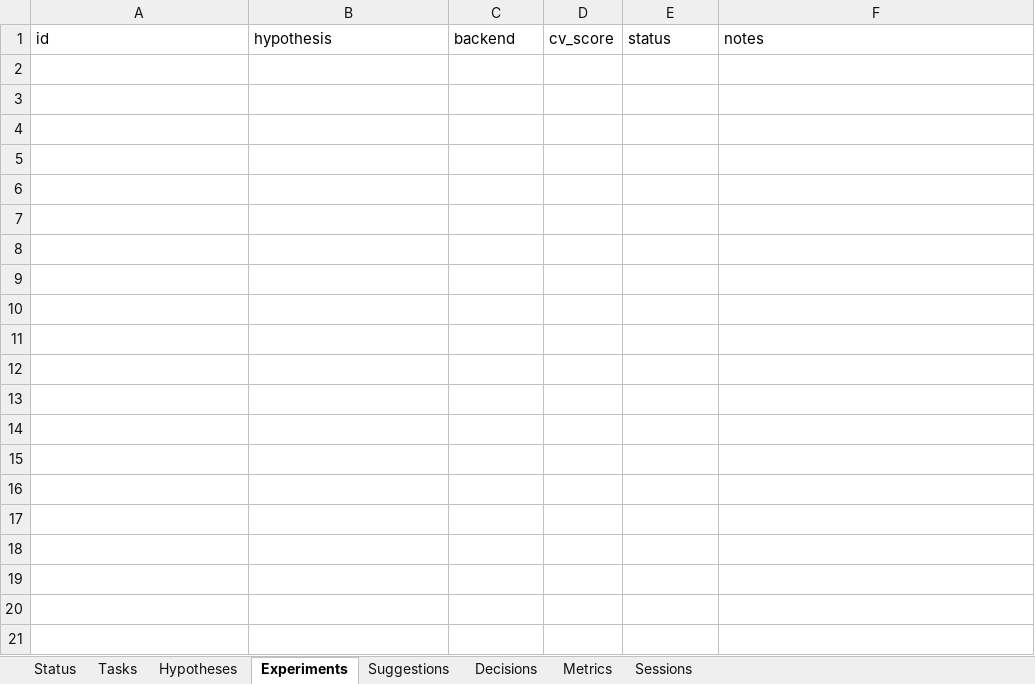
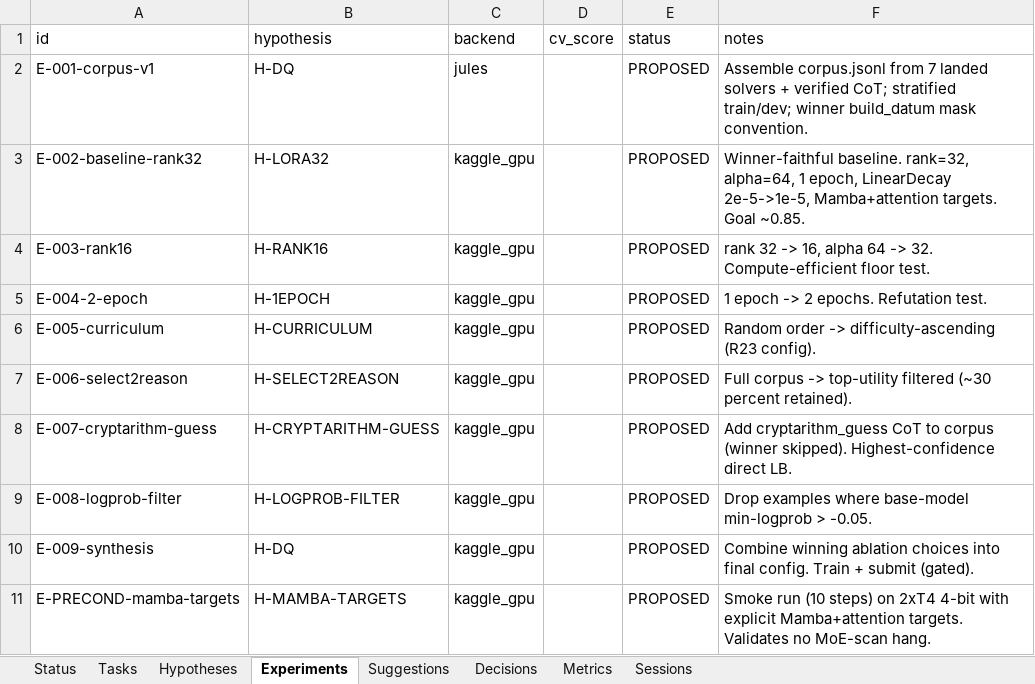
Before and after one commit to manojdadi56/Kaggle, an Excel workbook: state/dashboard.xlsx, sheet Experiments, drawn as a sheet; values as stored, in another font and other column widths than the file's, no borders; the diff names each change by its address in the sheet, - before the commit and + after, or states it on an @@ line.

```diff
--- a/state/dashboard.xlsx (sheet Experiments)
+++ b/state/dashboard.xlsx (sheet Experiments)
+row 2: E-001-corpus-v1 | H-DQ | jules |  | PROPOSED | Assemble corpus.jsonl from 7 landed solvers + verified CoT; stratified train/dev; winner build_datum mask convention.
+row 3: E-002-baseline-rank32 | H-LORA32 | kaggle_gpu |  | PROPOSED | Winner-faithful baseline. rank=32, alpha=64, 1 epoch, LinearDecay 2e-5->1e-5, Mamba+attention targets. Goal ~0.85.
+row 4: E-003-rank16 | H-RANK16 | kaggle_gpu |  | PROPOSED | rank 32 -> 16, alpha 64 -> 32. Compute-efficient floor test.
+row 5: E-004-2-epoch | H-1EPOCH | kaggle_gpu |  | PROPOSED | 1 epoch -> 2 epochs. Refutation test.
+row 6: E-005-curriculum | H-CURRICULUM | kaggle_gpu |  | PROPOSED | Random order -> difficulty-ascending (R23 config).
+row 7: E-006-select2reason | H-SELECT2REASON | kaggle_gpu |  | PROPOSED | Full corpus -> top-utility filtered (~30 percent retained).
+row 8: E-007-cryptarithm-guess | H-CRYPTARITHM-GUESS | kaggle_gpu |  | PROPOSED | Add cryptarithm_guess CoT to corpus (winner skipped). Highest-confidence direct LB.
+row 9: E-008-logprob-filter | H-LOGPROB-FILTER | kaggle_gpu |  | PROPOSED | Drop examples where base-model min-logprob > -0.05.
+row 10: E-009-synthesis | H-DQ | kaggle_gpu |  | PROPOSED | Combine winning ablation choices into final config. Train + submit (gated).
+row 11: E-PRECOND-mamba-targets | H-MAMBA-TARGETS | kaggle_gpu |  | PROPOSED | Smoke run (10 steps) on 2xT4 4-bit with explicit Mamba+attention targets. Validates no MoE-scan hang.
```
Also changed, not shown: sheet Hypotheses, sheet Decisions, sheet Status, 3 other files.
